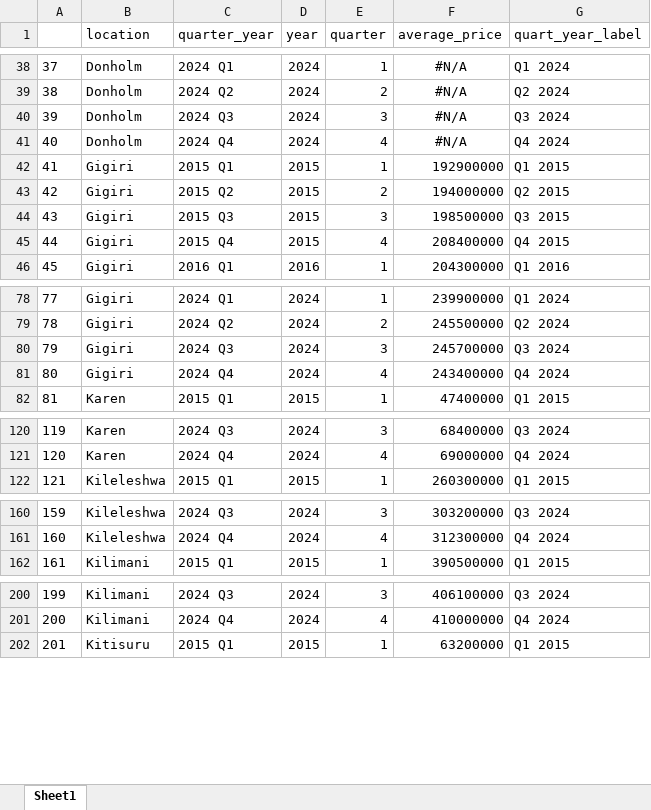
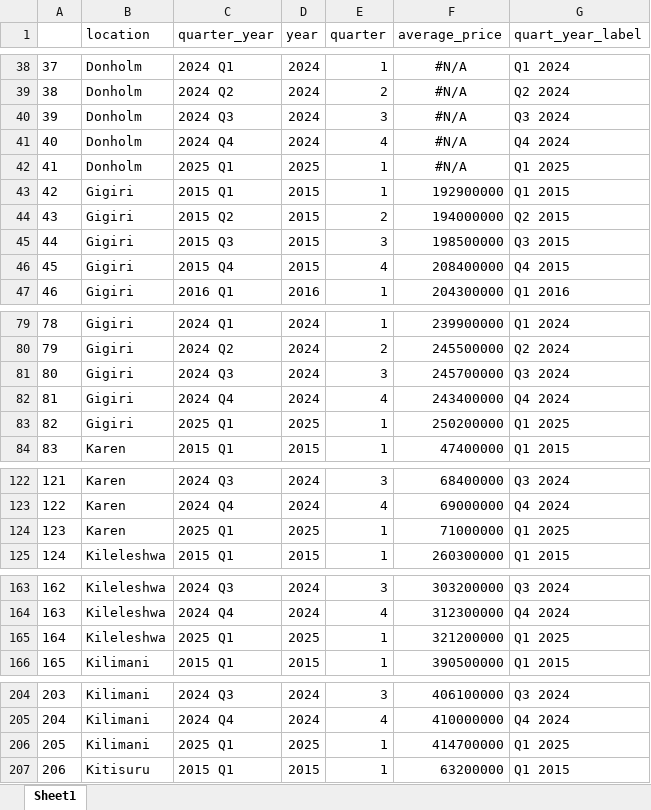
Before and after one commit to wokech/shiny_app_dev, an Excel workbook: hass_land_price_app/hass_land_price_app/all_data_avg_price.xlsx, sheet Sheet1, drawn as a sheet; only a part is shown, gaps mark what is left out; values as stored, in another font and other column widths than the file's, no borders; addresses are those after the commit; the diff covers the shown part only; the diff names each change by its address in the sheet, - before the commit and + after, or states it on an @@ line.

```diff
--- a/hass_land_price_app/hass_land_price_app/all_data_avg_price.xlsx (sheet Sheet1)
+++ b/hass_land_price_app/hass_land_price_app/all_data_avg_price.xlsx (sheet Sheet1)
+row 42: 41 | Donholm | 2025 Q1 | 2025 | 1 | #N/A | Q1 2025
@@ column A renumbered between rows 43 and 1394 @@
+row 83: 82 | Gigiri | 2025 Q1 | 2025 | 1 | 250200000 | Q1 2025
+row 124: 123 | Karen | 2025 Q1 | 2025 | 1 | 71000000 | Q1 2025
+row 165: 164 | Kileleshwa | 2025 Q1 | 2025 | 1 | 321200000 | Q1 2025
+row 206: 205 | Kilimani | 2025 Q1 | 2025 | 1 | 414700000 | Q1 2025
```
Also changed, not shown: 29 added rows elsewhere in this sheet, hass_land_price_app/hass_land_price_app/all_data_avg_price_data.xlsx, hass_land_price_app/hass_land_price_app/all_data_locations.xlsx, 6 other files.
